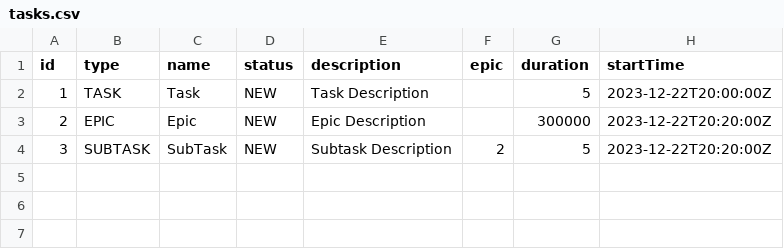
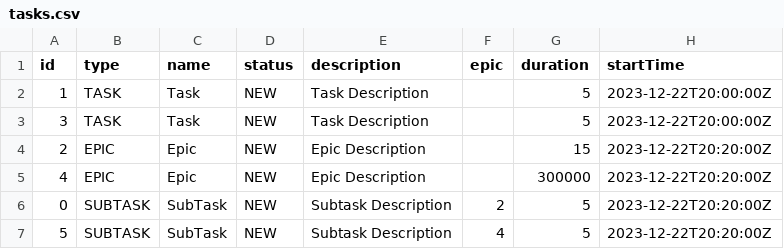
Before and after one commit to KoryRunoMain/java-kanban, a CSV file: out/production/java-kanban/tasks.csv, drawn as a sheet.

```diff
--- a/out/production/java-kanban/tasks.csv
+++ b/out/production/java-kanban/tasks.csv
@@ -2,3 +2,6 @@ id,type,name,status,description,epic,duration,startTime
 1,TASK,Task,NEW,Task Description,,5,2023-12-22T20:00:00Z
-2,EPIC,Epic,NEW,Epic Description,,300000,2023-12-22T20:20:00Z
-3,SUBTASK,SubTask,NEW,Subtask Description,2,5,2023-12-22T20:20:00Z
+3,TASK,Task,NEW,Task Description,,5,2023-12-22T20:00:00Z
+2,EPIC,Epic,NEW,Epic Description,,15,2023-12-22T20:20:00Z
+4,EPIC,Epic,NEW,Epic Description,,300000,2023-12-22T20:20:00Z
+0,SUBTASK,SubTask,NEW,Subtask Description,2,5,2023-12-22T20:20:00Z
+5,SUBTASK,SubTask,NEW,Subtask Description,4,5,2023-12-22T20:20:00Z
```
Also changed, not shown: src/resources/tasks.csv.
